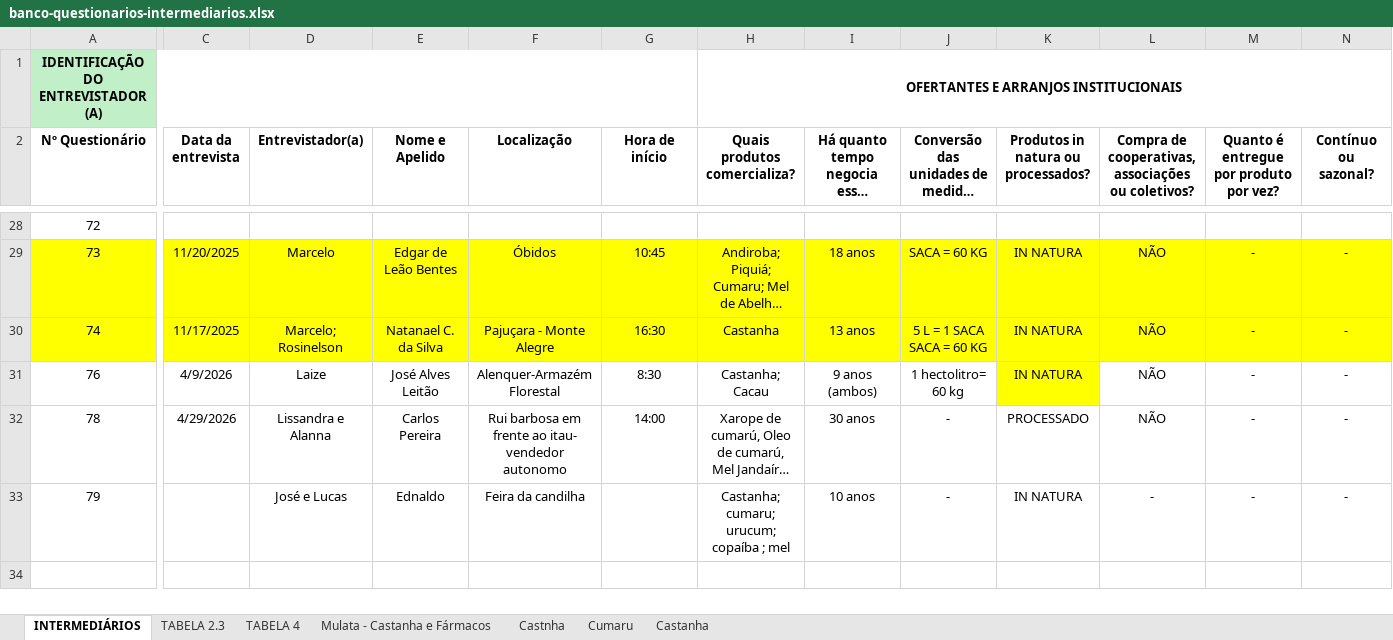
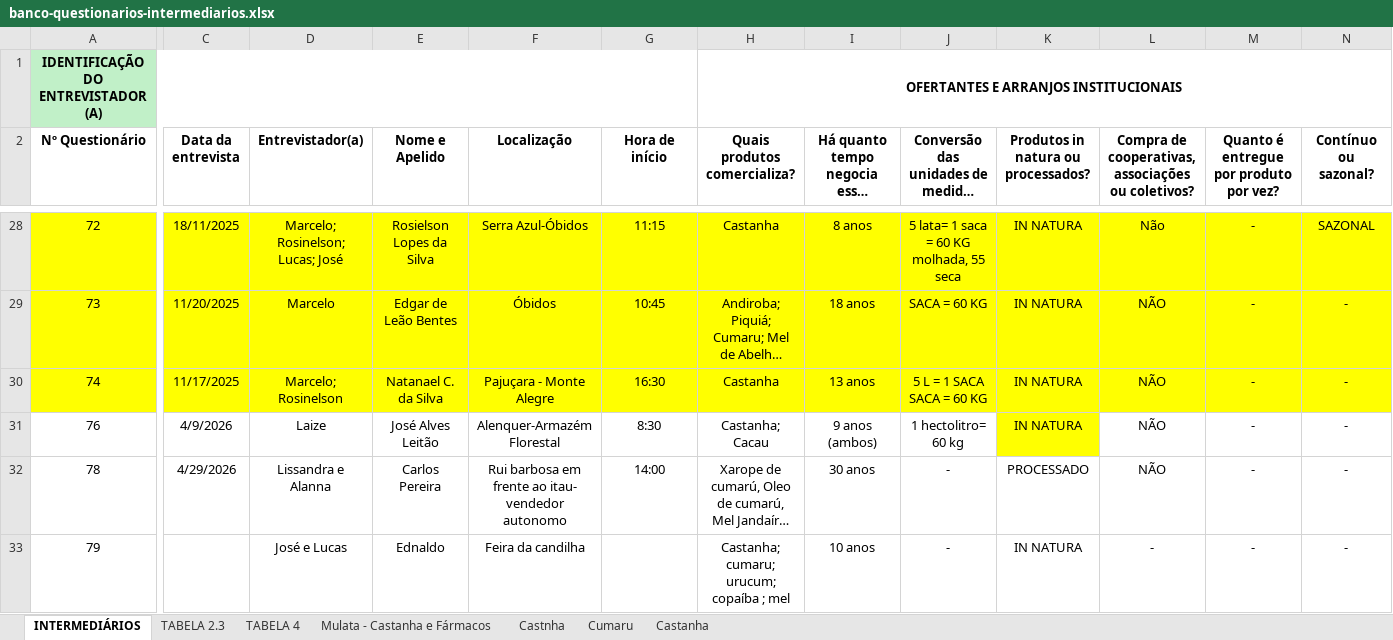
Before and after one commit to sbdiversidade/formularios-contas-alphas, an Excel workbook: banco-questionarios-intermediarios.xlsx, sheet INTERMEDIÁRIOS, drawn as a sheet; only a part is shown, gaps mark what is left out; long unchanged cells end in …; values as stored, in another font and other column widths than the file's, no borders; the diff covers the shown part only; the diff names each change by its address in the sheet, - before the commit and + after, or states it on an @@ line.

```diff
--- a/banco-questionarios-intermediarios.xlsx (sheet INTERMEDIÁRIOS)
+++ b/banco-questionarios-intermediarios.xlsx (sheet INTERMEDIÁRIOS)
-A28:N28 fill: none
+A28:N28 fill: #FFFF00
-C28 (Data da entrevista): (empty)
+C28 (Data da entrevista): 18/11/2025
-D28 (Entrevistador(a)): (empty)
+D28 (Entrevistador(a)): Marcelo; Rosinelson; Lucas; José
-E28 (Nome e Apelido): (empty)
+E28 (Nome e Apelido): Rosielson Lopes da Silva
-F28 (Localização): (empty)
+F28 (Localização): Serra Azul-Óbidos
-G28 (Hora de início): (empty)
+G28 (Hora de início): 11:15
-H28 (Quais produtos comercializa?): (empty)
+H28 (Quais produtos comercializa?): Castanha
-I28: (empty)
+I28: 8 anos
-J28: (empty)
+J28: 5 lata= 1 saca = 60 KG molhada, 55 seca
-K28: (empty)
+K28: IN NATURA
-L28: (empty)
+L28: Não
-M28: (empty)
+M28: -
-N28 (Contínuo ou sazonal?): (empty)
+N28 (Contínuo ou sazonal?): SAZONAL
```
Also changed, not shown: 40 edited cells and cell formats elsewhere in this sheet, sheet TABELA 4, sheet TABELA 2.3.
